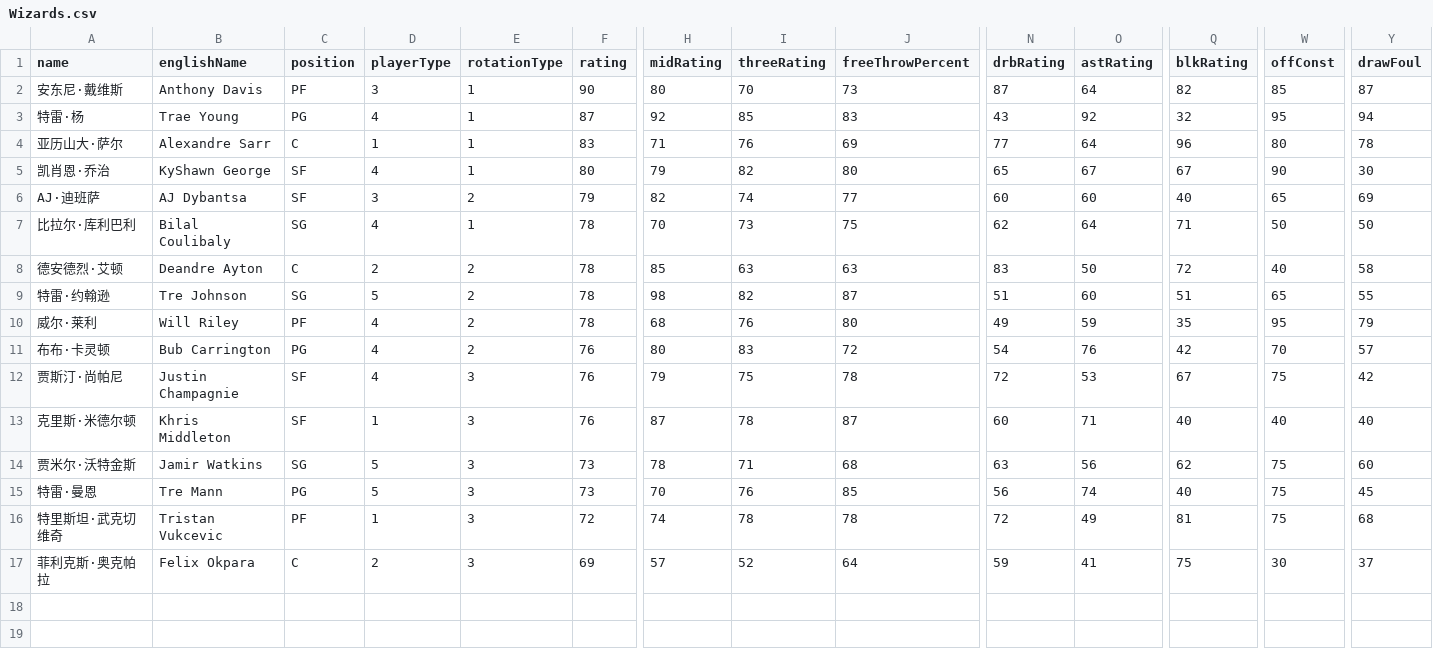
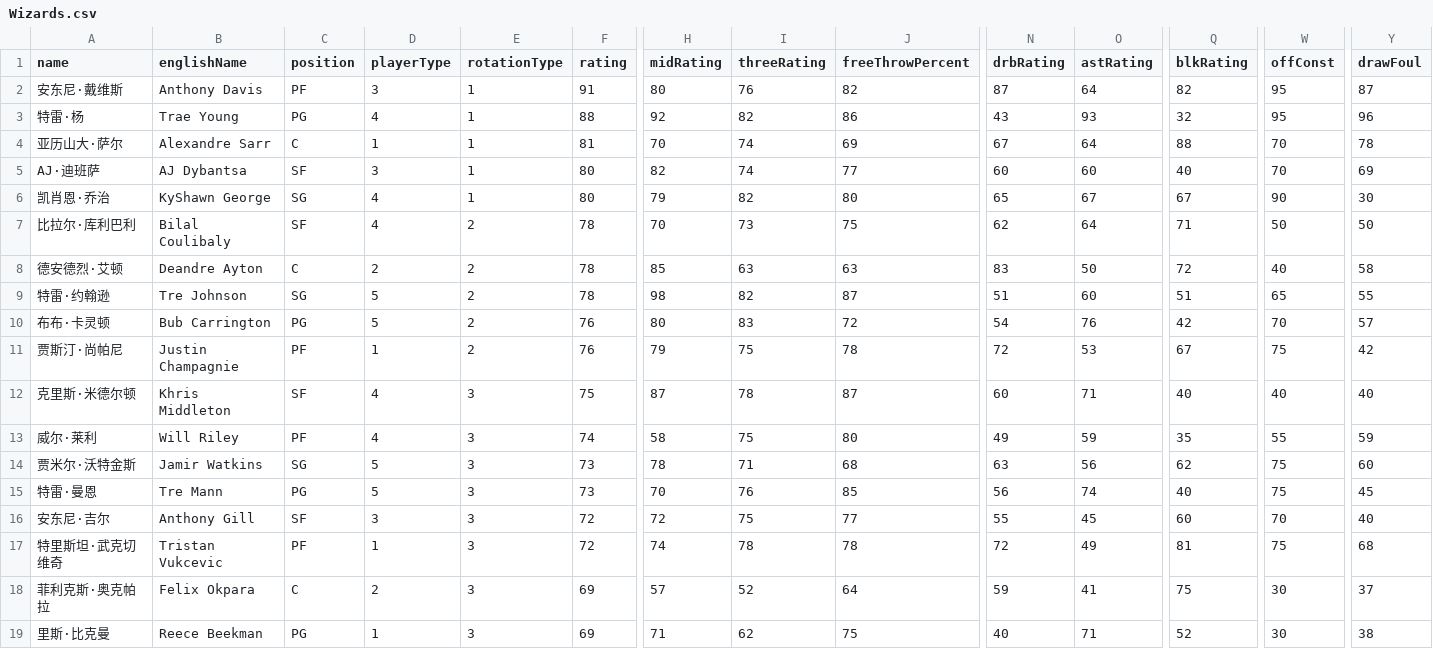
Before and after one commit to MikeYan01/NBA-Sim-Web, a CSV file: nba-sim-web/public/data/rosters/Wizards.csv, drawn as a sheet; only a part is shown, gaps mark what is left out; removed rows and columns are numbered as before the commit, all else as after; rows hold the shown columns only; the diff names each change by its address in the sheet, - before the commit and + after, or states it on an @@ line.

```diff
--- a/nba-sim-web/public/data/rosters/Wizards.csv
+++ b/nba-sim-web/public/data/rosters/Wizards.csv
-F2 (rating): 90
+F2 (rating): 91
-I2 (threeRating): 70
+I2 (threeRating): 76
-J2 (freeThrowPercent): 73
+J2 (freeThrowPercent): 82
-W2 (offConst): 85
+W2 (offConst): 95
-F3 (rating): 87
+F3 (rating): 88
-I3 (threeRating): 85
+I3 (threeRating): 82
-J3 (freeThrowPercent): 83
+J3 (freeThrowPercent): 86
-O3 (astRating): 92
+O3 (astRating): 93
-Y3 (drawFoul): 94
+Y3 (drawFoul): 96
-F4 (rating): 83
+F4 (rating): 81
-H4 (midRating): 71
+H4 (midRating): 70
-I4 (threeRating): 76
+I4 (threeRating): 74
-N4 (drbRating): 77
+N4 (drbRating): 67
-Q4 (blkRating): 96
+Q4 (blkRating): 88
-W4 (offConst): 80
+W4 (offConst): 70
+row 5: AJ·迪班萨 | AJ Dybantsa | SF | 3 | 1 | 80 | 82 | 74 | 77 | 60 | 60 | 40 | 70 | 69
-C6 (position): SF
+C6 (position): SG
-row 6: AJ·迪班萨 | AJ Dybantsa | SF | 3 | 2 | 79 | 82 | 74 | 77 | 60 | 60 | 40 | 65 | 69
-C7 (position): SG
+C7 (position): SF
-E7 (rotationType): 1
+E7 (rotationType): 2
-row 10: 威尔·莱利 | Will Riley | PF | 4 | 2 | 78 | 68 | 76 | 80 | 49 | 59 | 35 | 95 | 79
-D10 (playerType): 4
+D10 (playerType): 5
-C11 (position): SF
+C11 (position): PF
-D11 (playerType): 4
+D11 (playerType): 1
-E11 (rotationType): 3
+E11 (rotationType): 2
-D12 (playerType): 1
+D12 (playerType): 4
-F12 (rating): 76
+F12 (rating): 75
+row 13: 威尔·莱利 | Will Riley | PF | 4 | 3 | 74 | 58 | 75 | 80 | 49 | 59 | 35 | 55 | 59
+row 16: 安东尼·吉尔 | Anthony Gill | SF | 3 | 3 | 72 | 72 | 75 | 77 | 55 | 45 | 60 | 70 | 40
+row 19: 里斯·比克曼 | Reece Beekman | PG | 1 | 3 | 69 | 71 | 62 | 75 | 40 | 71 | 52 | 30 | 38
```
Also changed, not shown: nba-sim-web/public/data/rosters/Grizzlies.csv, nba-sim-web/public/data/rosters/Knicks.csv, 46 other files.
